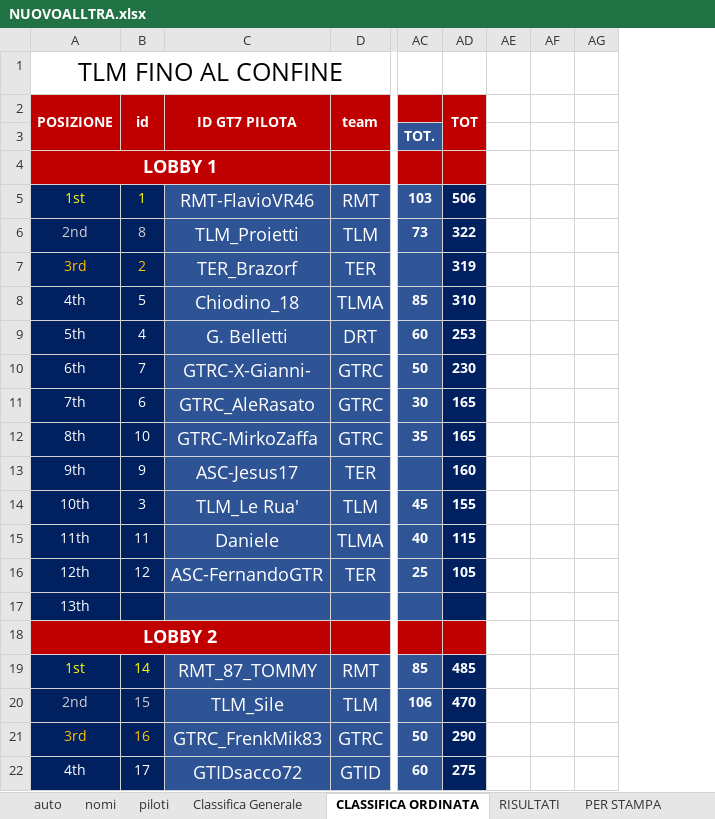
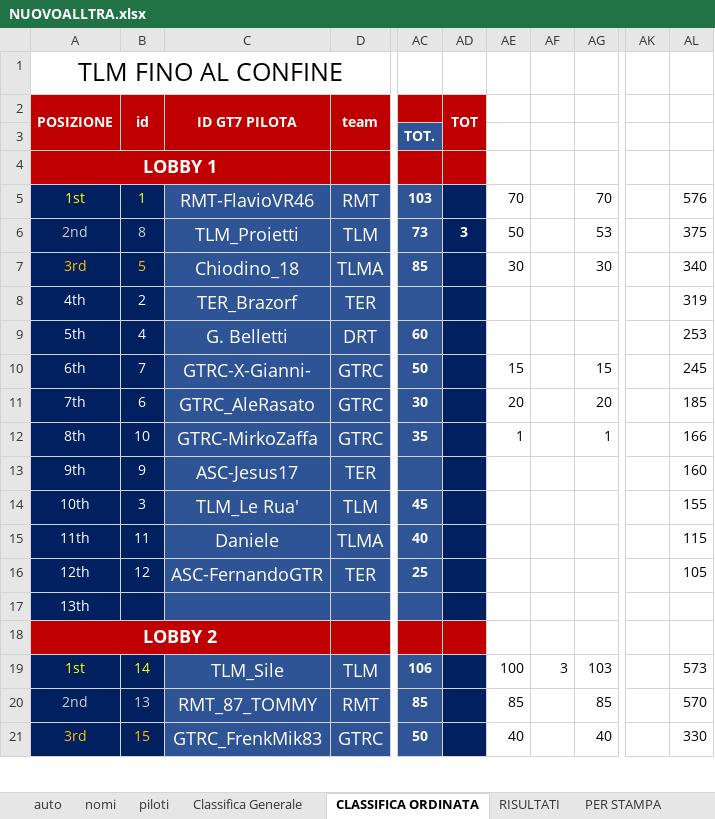
Before and after one commit to Parenji/AllTraction, an Excel workbook: backend/NUOVOALLTRA.xlsx, sheet CLASSIFICA ORDINATA, drawn as a sheet; only a part is shown, gaps mark what is left out; values as stored, in another font and other column widths than the file's, no borders; removed rows and columns are numbered as before the commit, all else as after; rows hold the shown columns only; the diff covers the shown part only; the diff names each change by its address in the sheet, - before the commit and + after, or states it on an @@ line.

```diff
--- a/backend/NUOVOALLTRA.xlsx (sheet CLASSIFICA ORDINATA)
+++ b/backend/NUOVOALLTRA.xlsx (sheet CLASSIFICA ORDINATA)
-column AE, empty
-column AF, empty
-column AG, empty
+column AE, rows 5-6: 70 | 50; rows 10-19: 15 | 20 | 1 |  |  |  |  |  |  | 100; row 21: 40
+column AF, row 19: 3
+column AG, rows 5-6: 70 | 53; rows 10-19: 15 | 20 | 1 |  |  |  |  |  |  | 103; row 21: 40
+column AK, empty
+column AL, rows 5-6: 576 | 375; rows 8-19: 319 | 253 | 245 | 185 | 166 | 160 | 155 | 115 | 105 |  |  | 573; row 21: 330
-AD5 (TOT): 506
+AD5 (TOT): (empty)
-AD6 (TOT): 322
+AD6 (TOT): 3
+row 7: 3rd | 5 | Chiodino_18 | TLMA | 85 |  | 30 |  | 30 |  | 340
-A8 (POSIZIONE): 3rd
+A8 (POSIZIONE): 4th
-A8:B8 text colour: #FFC000
+A8:B8 text colour: #FFFFFF
-AD8 (TOT): 319
+AD8 (TOT): (empty)
-row 8: 4th | 5 | Chiodino_18 | TLMA | 85 | 310
-AD9 (TOT): 253
+AD9 (TOT): (empty)
-AD10 (TOT): 230
+AD10 (TOT): (empty)
-AD11:AD12 (TOT): 165
+AD11:AD12 (TOT): (empty)
-AD13 (TOT): 160
+AD13 (TOT): (empty)
-AD14 (TOT): 155
+AD14 (TOT): (empty)
-AD15 (TOT): 115
+AD15 (TOT): (empty)
-AD16 (TOT): 105
+AD16 (TOT): (empty)
-row 19: 1st | 14 | RMT_87_TOMMY | RMT | 85 | 485
-A19 (POSIZIONE): 2nd
+A19 (POSIZIONE): 1st
-A19:B19 text colour: #D0CECE
+A19:B19 text colour: #FFFF00
-B19 (id): 15
+B19 (id): 14
-AD19 (TOT): 470
+AD19 (TOT): (empty)
+row 20: 2nd | 13 | RMT_87_TOMMY | RMT | 85 |  | 85 |  | 85 |  | 570
-B21 (id): 16
+B21 (id): 15
-AD21 (TOT): 290
+AD21 (TOT): (empty)
-row 22: 4th | 17 | GTIDsacco72 | GTID | 60 | 275
```
Also changed, not shown: 6 added rows, 5 removed rows, 61 edited cells and cell formats elsewhere in this sheet, sheet PER STAMPA, sheet Classifica Generale, sheet RISULTATI, formulas that keep their value, backend/classifica/Classifiche.xlsx, backend/penalita/penalita.xlsx, 18 other files.
